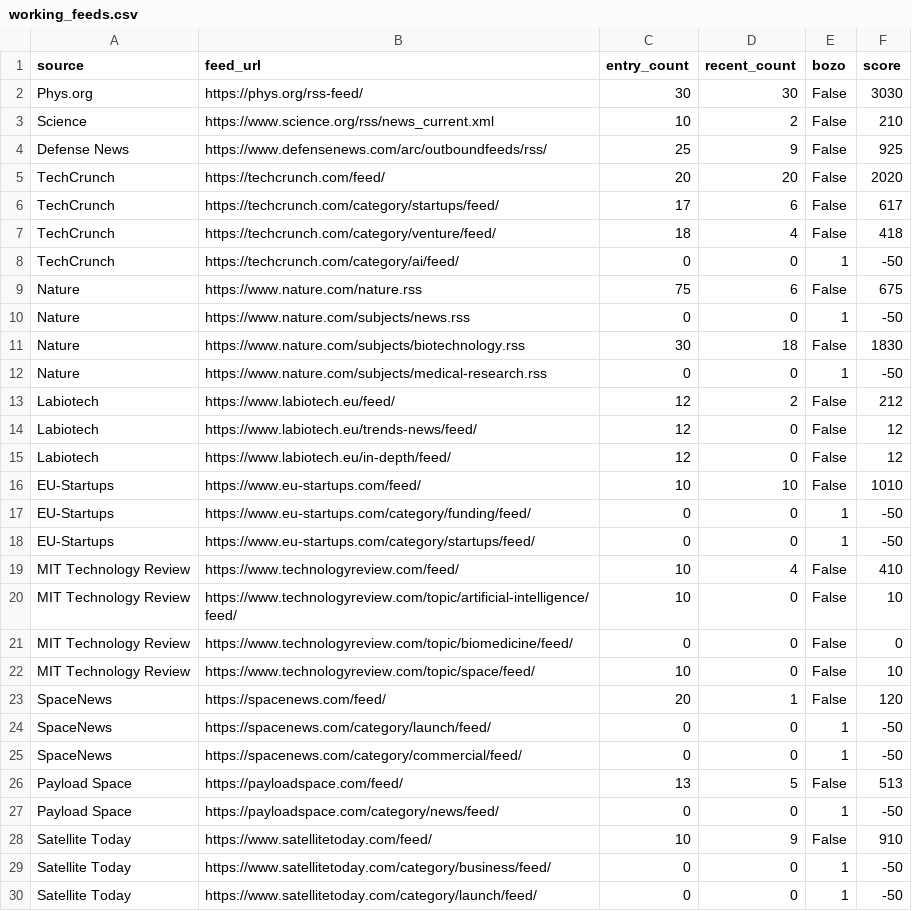
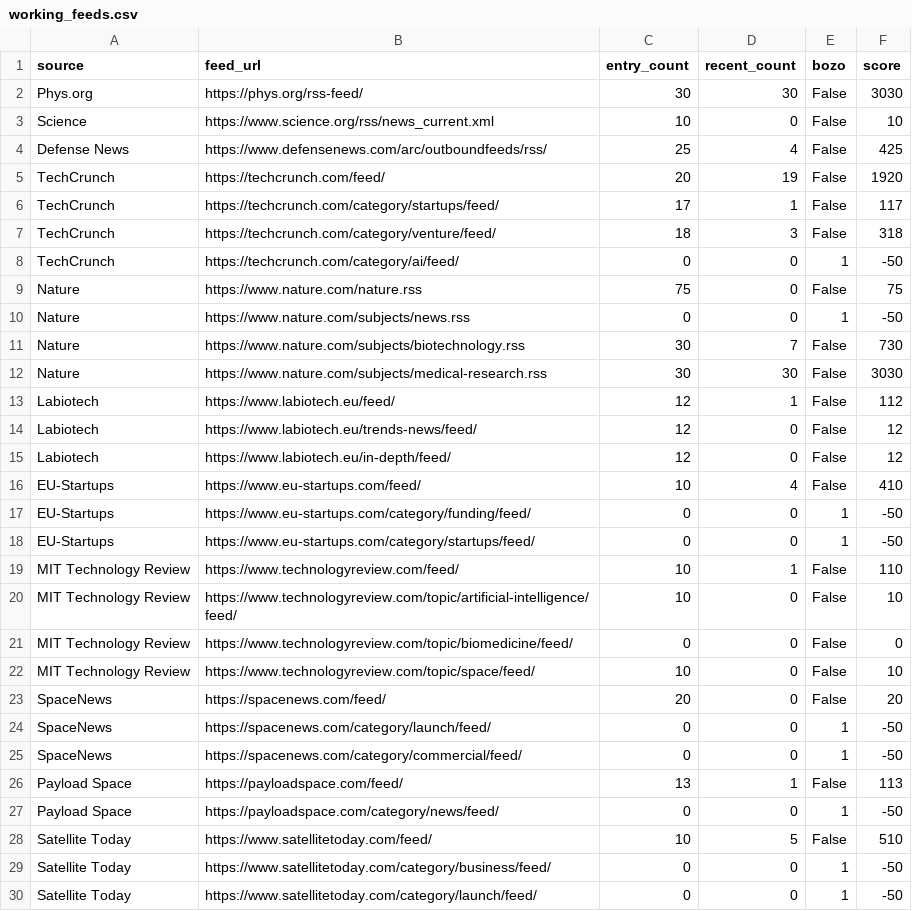
Before and after one commit to petra-rgb/news-dashboard1, a CSV file: daily_output/working_feeds.csv, drawn as a sheet; only a part is shown; the diff covers the shown part only.

```diff
--- a/daily_output/working_feeds.csv
+++ b/daily_output/working_feeds.csv
@@ -2,19 +2,19 @@ source,feed_url,entry_count,recent_count,bozo,score
 Phys.org,https://phys.org/rss-feed/,30,30,False,3030
-Science,https://www.science.org/rss/news_current.xml,10,2,False,210
-Defense News,https://www.defensenews.com/arc/outboundfeeds/rss/,25,9,False,925
-TechCrunch,https://techcrunch.com/feed/,20,20,False,2020
-TechCrunch,https://techcrunch.com/category/startups/feed/,17,6,False,617
-TechCrunch,https://techcrunch.com/category/venture/feed/,18,4,False,418
+Science,https://www.science.org/rss/news_current.xml,10,0,False,10
+Defense News,https://www.defensenews.com/arc/outboundfeeds/rss/,25,4,False,425
+TechCrunch,https://techcrunch.com/feed/,20,19,False,1920
+TechCrunch,https://techcrunch.com/category/startups/feed/,17,1,False,117
+TechCrunch,https://techcrunch.com/category/venture/feed/,18,3,False,318
 TechCrunch,https://techcrunch.com/category/ai/feed/,0,0,1,-50
-Nature,https://www.nature.com/nature.rss,75,6,False,675
+Nature,https://www.nature.com/nature.rss,75,0,False,75
 Nature,https://www.nature.com/subjects/news.rss,0,0,1,-50
-Nature,https://www.nature.com/subjects/biotechnology.rss,30,18,False,1830
-Nature,https://www.nature.com/subjects/medical-research.rss,0,0,1,-50
-Labiotech,https://www.labiotech.eu/feed/,12,2,False,212
+Nature,https://www.nature.com/subjects/biotechnology.rss,30,7,False,730
+Nature,https://www.nature.com/subjects/medical-research.rss,30,30,False,3030
+Labiotech,https://www.labiotech.eu/feed/,12,1,False,112
 Labiotech,https://www.labiotech.eu/trends-news/feed/,12,0,False,12
 Labiotech,https://www.labiotech.eu/in-depth/feed/,12,0,False,12
-EU-Startups,https://www.eu-startups.com/feed/,10,10,False,1010
+EU-Startups,https://www.eu-startups.com/feed/,10,4,False,410
 EU-Startups,https://www.eu-startups.com/category/funding/feed/,0,0,1,-50
 EU-Startups,https://www.eu-startups.com/category/startups/feed/,0,0,1,-50
-MIT Technology Review,https://www.technologyreview.com/feed/,10,4,False,410
+MIT Technology Review,https://www.technologyreview.com/feed/,10,1,False,110
 MIT Technology Review,https://www.technologyreview.com/topic/artificial-intelligence/feed/,10,0,False,10
@@ -22,8 +22,8 @@ MIT Technology Review,https://www.technologyreview.com/topic/biomedicine/feed/,0
 MIT Technology Review,https://www.technologyreview.com/topic/space/feed/,10,0,False,10
-SpaceNews,https://spacenews.com/feed/,20,1,False,120
+SpaceNews,https://spacenews.com/feed/,20,0,False,20
 SpaceNews,https://spacenews.com/category/launch/feed/,0,0,1,-50
 SpaceNews,https://spacenews.com/category/commercial/feed/,0,0,1,-50
-Payload Space,https://payloadspace.com/feed/,13,5,False,513
+Payload Space,https://payloadspace.com/feed/,13,1,False,113
 Payload Space,https://payloadspace.com/category/news/feed/,0,0,1,-50
-Satellite Today,https://www.satellitetoday.com/feed/,10,9,False,910
+Satellite Today,https://www.satellitetoday.com/feed/,10,5,False,510
 Satellite Today,https://www.satellitetoday.com/category/business/feed/,0,0,1,-50
```
Also changed, not shown: 6 edited cells elsewhere in this file, 3 other files.
